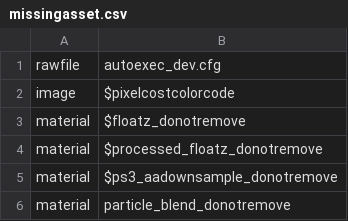
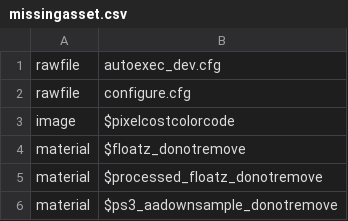
Before and after one commit to greetthemoth/cod_zombies_modding, a CSV file: missingasset.csv, drawn as a sheet; only a part is shown; the shorter side is filled out with more unchanged rows.

```diff
--- a/missingasset.csv
+++ b/missingasset.csv
@@ -1,2 +1,3 @@
 rawfile,autoexec_dev.cfg
+rawfile,configure.cfg
 image,$pixelcostcolorcode
```
Also changed, not shown: 4 other files.
